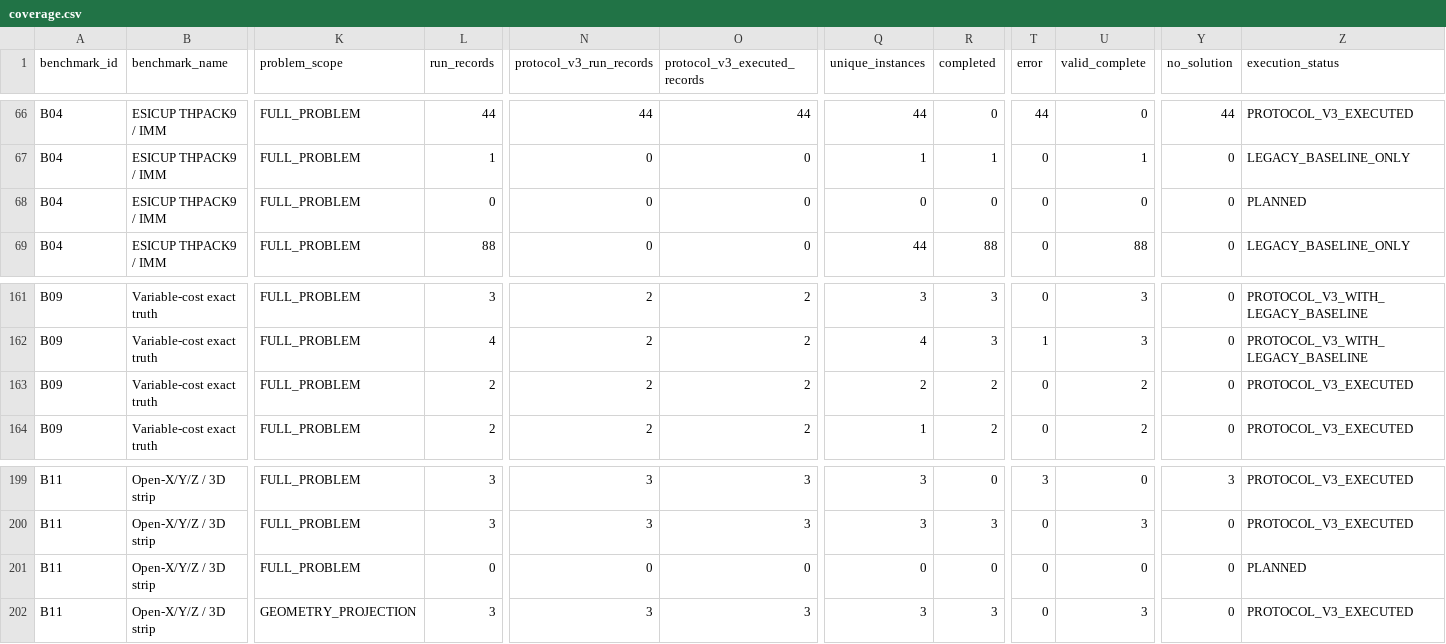
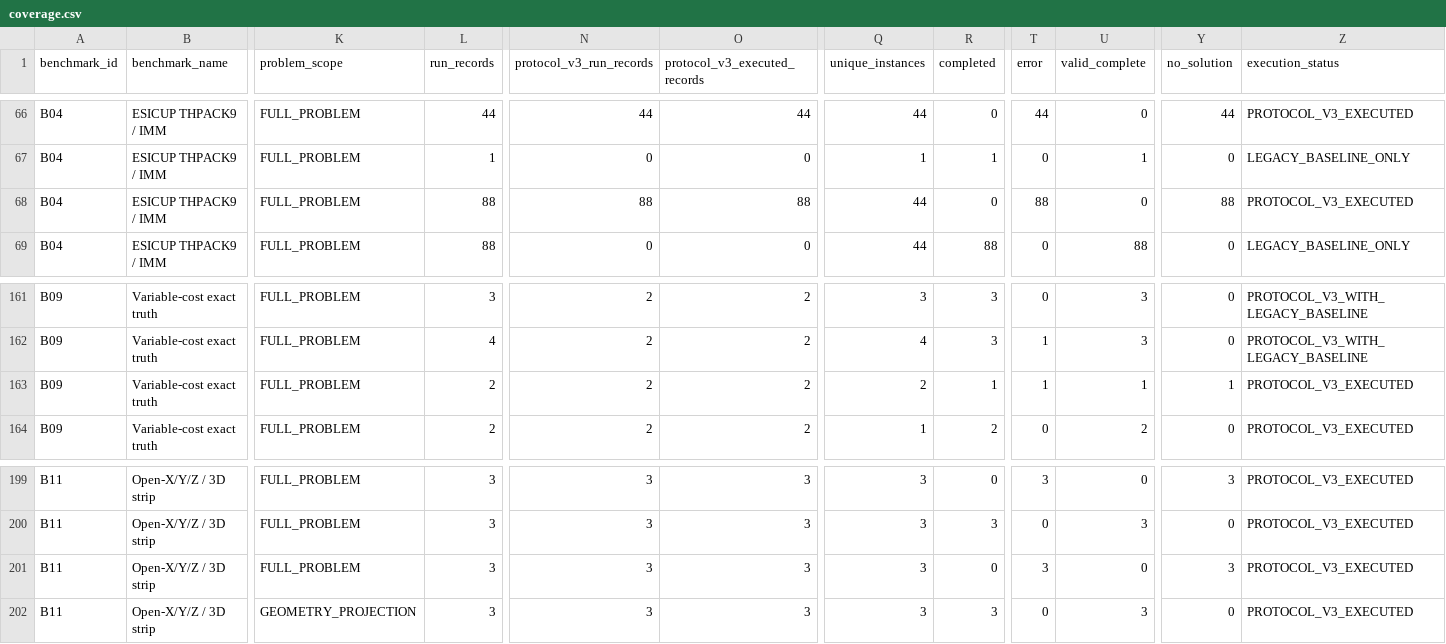
Before and after one commit to hansbug-research/3d-packing-solver-study, a CSV file: results/comprehensive/coverage.csv, drawn as a sheet; only a part is shown, gaps mark what is left out; the diff names each change by its address in the sheet, - before the commit and + after, or states it on an @@ line.

```diff
--- a/results/comprehensive/coverage.csv
+++ b/results/comprehensive/coverage.csv
-L68 (run_records): 0
+L68 (run_records): 88
-N68 (protocol_v3_run_records): 0
+N68 (protocol_v3_run_records): 88
-O68 (protocol_v3_executed_records): 0
+O68 (protocol_v3_executed_records): 88
-Q68 (unique_instances): 0
+Q68 (unique_instances): 44
-T68 (error): 0
+T68 (error): 88
-Y68 (no_solution): 0
+Y68 (no_solution): 88
-Z68 (execution_status): PLANNED
+Z68 (execution_status): PROTOCOL_V3_EXECUTED
-R163 (completed): 2
+R163 (completed): 1
-T163 (error): 0
+T163 (error): 1
-U163 (valid_complete): 2
+U163 (valid_complete): 1
-Y163 (no_solution): 0
+Y163 (no_solution): 1
-L201 (run_records): 0
+L201 (run_records): 3
-N201 (protocol_v3_run_records): 0
+N201 (protocol_v3_run_records): 3
-O201 (protocol_v3_executed_records): 0
+O201 (protocol_v3_executed_records): 3
-Q201 (unique_instances): 0
+Q201 (unique_instances): 3
-T201 (error): 0
+T201 (error): 3
-Y201 (no_solution): 0
+Y201 (no_solution): 3
-Z201 (execution_status): PLANNED
+Z201 (execution_status): PROTOCOL_V3_EXECUTED
```
Also changed, not shown: results/comprehensive/rankings/constraint-conformance.csv, results/comprehensive/rankings/open-dimension.csv, 53 other files.
